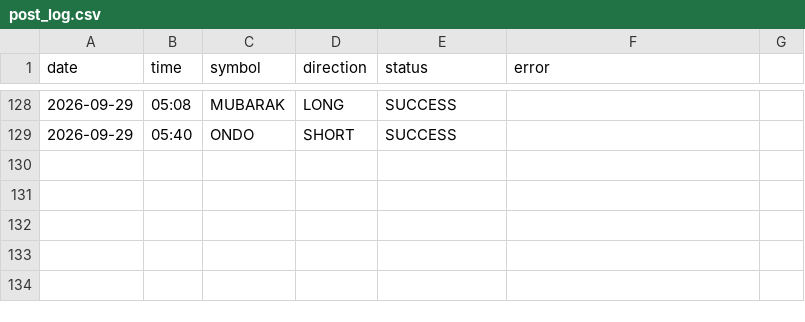
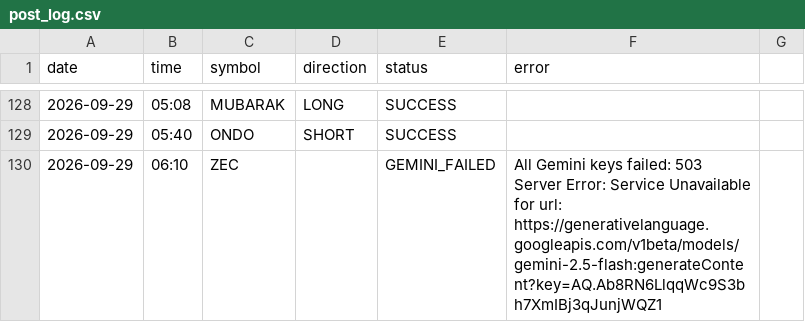
Before and after one commit to ali4asimb-cmyk/square.space.bot, a CSV file: post_log.csv, drawn as a sheet; only a part is shown, gaps mark what is left out; the diff names each change by its address in the sheet, - before the commit and + after, or states it on an @@ line.

Commit message:
Update posting memory/log

```diff
--- a/post_log.csv
+++ b/post_log.csv
+row 130: 2026-09-29 | 06:10 | ZEC |  | GEMINI_FAILED | All Gemini keys failed: 503 Server Error: Service Unavailable for url: https://generativelanguage.googleapis.com/v1beta/models/gemini-2.5-flash:generateContent?key=AQ.Ab8RN6LlqqWc9S3bh7XmIBj3qJunjWQZ1
```
